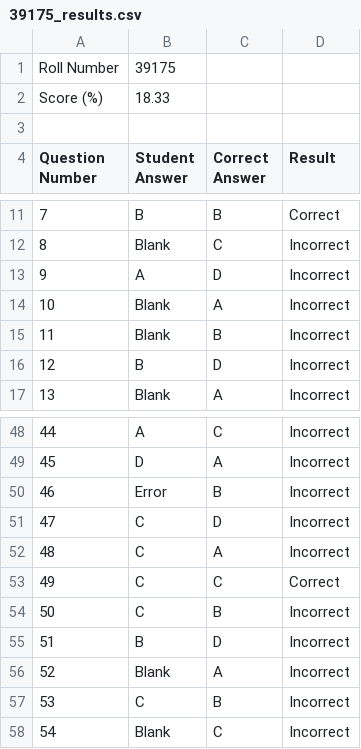
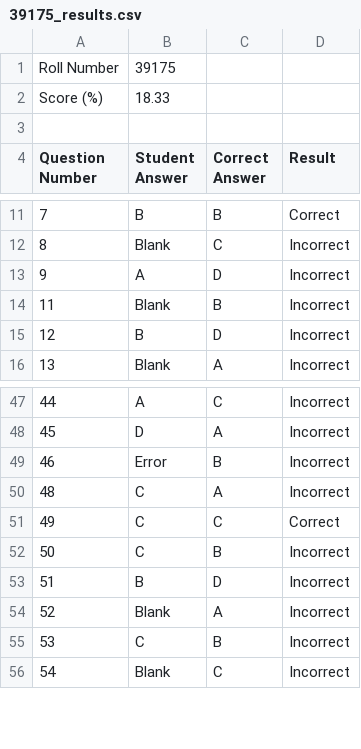
Before and after one commit to labib116/myomr, a CSV file: 39175_results.csv, drawn as a sheet; only a part is shown, gaps mark what is left out.

```diff
--- a/39175_results.csv
+++ b/39175_results.csv
@@ -13,3 +13,2 @@ Question Number,Student Answer,Correct Answer,Result
 9,A,D,Incorrect
-10,Blank,A,Incorrect
 11,Blank,B,Incorrect
@@ -50,3 +49,2 @@ Question Number,Student Answer,Correct Answer,Result
 46,Error,B,Incorrect
-47,C,D,Incorrect
 48,C,A,Incorrect
```
Also changed, not shown: 11 other files.
